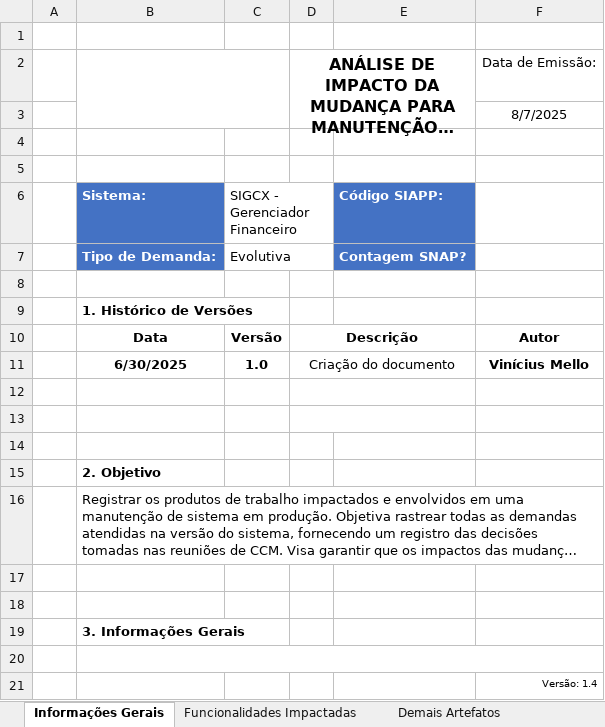
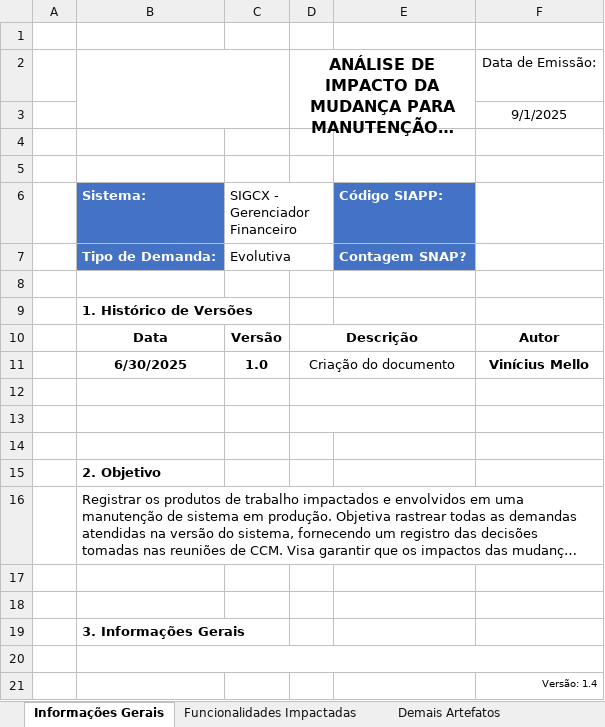
Before and after one commit to vmmellofoton/Foton, an Excel workbook: PPDS_AIMM 88 - Squad 4.xlsx, sheet Informações Gerais, drawn as a sheet; long unchanged cells end in …; values as stored, in another font and other column widths than the file's, no borders; charts and pictures not drawn; the diff names each change by its address in the sheet, - before the commit and + after, or states it on an @@ line.

```diff
--- a/PPDS_AIMM 88 - Squad 4.xlsx (sheet Informações Gerais)
+++ b/PPDS_AIMM 88 - Squad 4.xlsx (sheet Informações Gerais)
-F3: 8/7/2025
+F3: 9/1/2025
```
Also changed, not shown: sheet Funcionalidades Impactadas, PPDS_AIMM 88 - Squad 5.xlsx.
